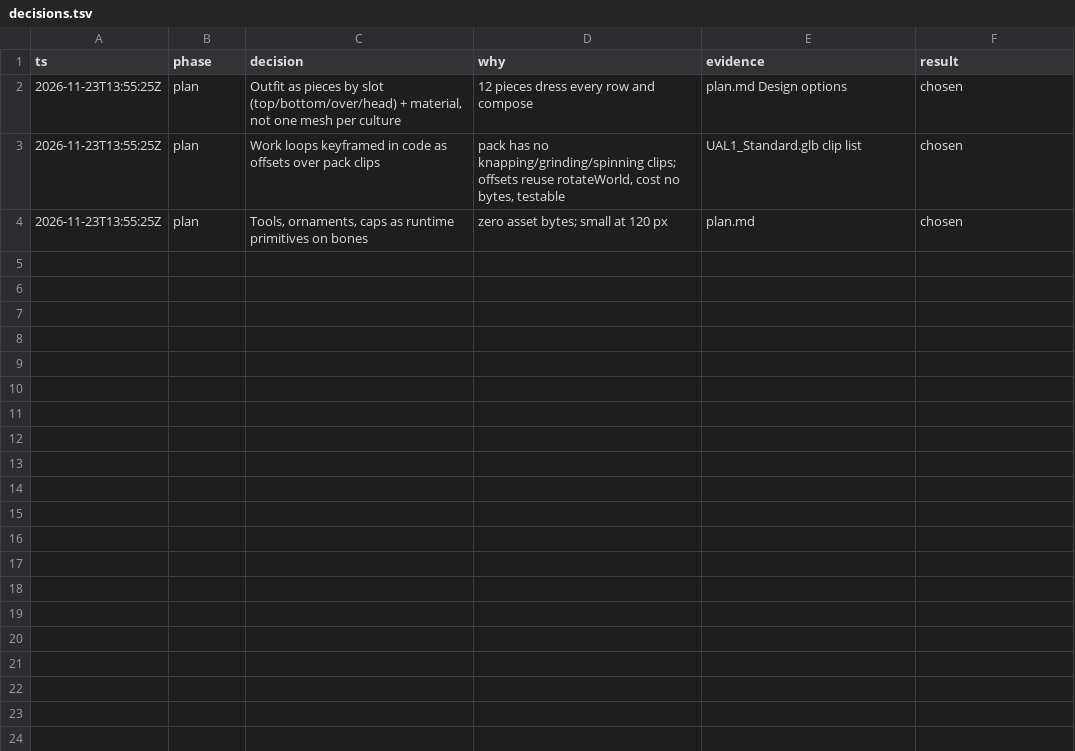
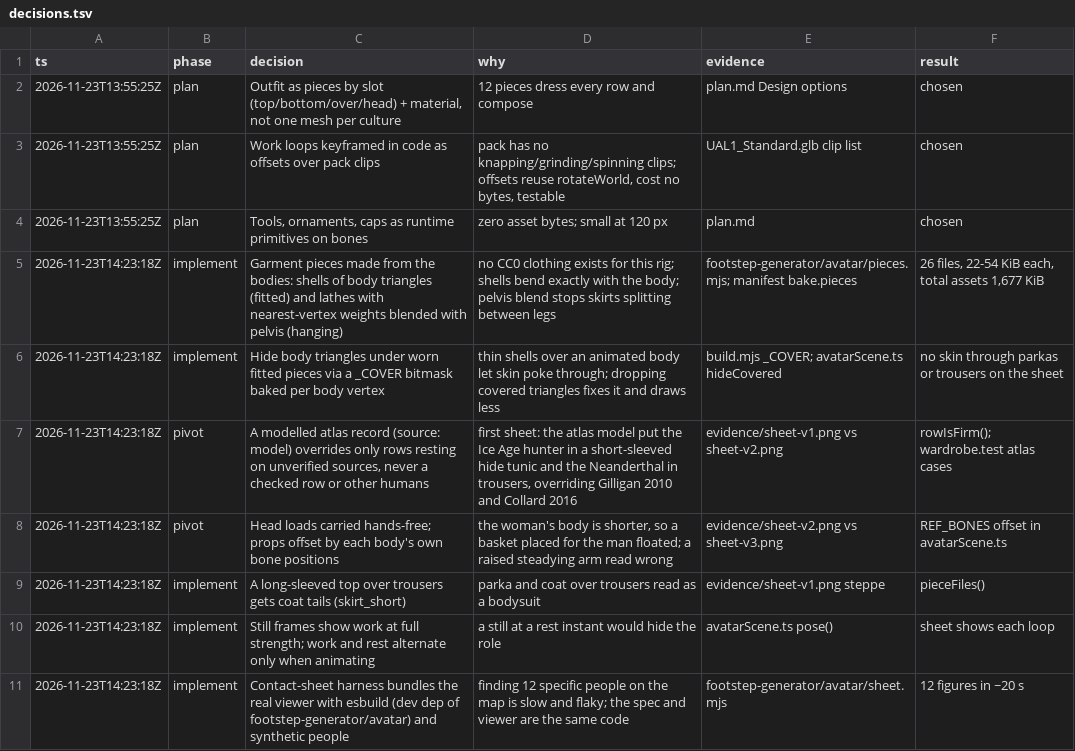
Before and after one commit to willhs/footsteps, a TSV file: docs/tasks/0019-3d-animated-person-part-2-wardrobe-work/decisions.tsv, drawn as a sheet.

```diff
--- a/docs/tasks/0019-3d-animated-person-part-2-wardrobe-work/decisions.tsv
+++ b/docs/tasks/0019-3d-animated-person-part-2-wardrobe-work/decisions.tsv
@@ -4 +4,8 @@ ts	phase	decision	why	evidence	result
 2026-11-23T13:55:25Z	plan	Tools, ornaments, caps as runtime primitives on bones	zero asset bytes; small at 120 px	plan.md	chosen
+2026-11-23T14:23:18Z	implement	Garment pieces made from the bodies: shells of body triangles (fitted) and lathes with nearest-vertex weights blended with pelvis (hanging)	no CC0 clothing exists for this rig; shells bend exactly with the body; pelvis blend stops skirts splitting between legs	footstep-generator/avatar/pieces.mjs; manifest bake.pieces	26 files, 22-54 KiB each, total assets 1,677 KiB
+2026-11-23T14:23:18Z	implement	Hide body triangles under worn fitted pieces via a _COVER bitmask baked per body vertex	thin shells over an animated body let skin poke through; dropping covered triangles fixes it and draws less	build.mjs _COVER; avatarScene.ts hideCovered	no skin through parkas or trousers on the sheet
+2026-11-23T14:23:18Z	pivot	A modelled atlas record (source: model) overrides only rows resting on unverified sources, never a checked row or other humans	first sheet: the atlas model put the Ice Age hunter in a short-sleeved hide tunic and the Neanderthal in trousers, overriding Gilligan 2010 and Collard 2016	evidence/sheet-v1.png vs sheet-v2.png	rowIsFirm(); wardrobe.test atlas cases
+2026-11-23T14:23:18Z	pivot	Head loads carried hands-free; props offset by each body's own bone positions	the woman's body is shorter, so a basket placed for the man floated; a raised steadying arm read wrong	evidence/sheet-v2.png vs sheet-v3.png	REF_BONES offset in avatarScene.ts
+2026-11-23T14:23:18Z	implement	A long-sleeved top over trousers gets coat tails (skirt_short)	parka and coat over trousers read as a bodysuit	evidence/sheet-v1.png steppe	pieceFiles()
+2026-11-23T14:23:18Z	implement	Still frames show work at full strength; work and rest alternate only when animating	a still at a rest instant would hide the role	avatarScene.ts pose()	sheet shows each loop
+2026-11-23T14:23:18Z	implement	Contact-sheet harness bundles the real viewer with esbuild (dev dep of footstep-generator/avatar) and synthetic people	finding 12 specific people on the map is slow and flaky; the spec and viewer are the same code	footstep-generator/avatar/sheet.mjs	12 figures in ~20 s
```
Also changed, not shown: 51 other files.
